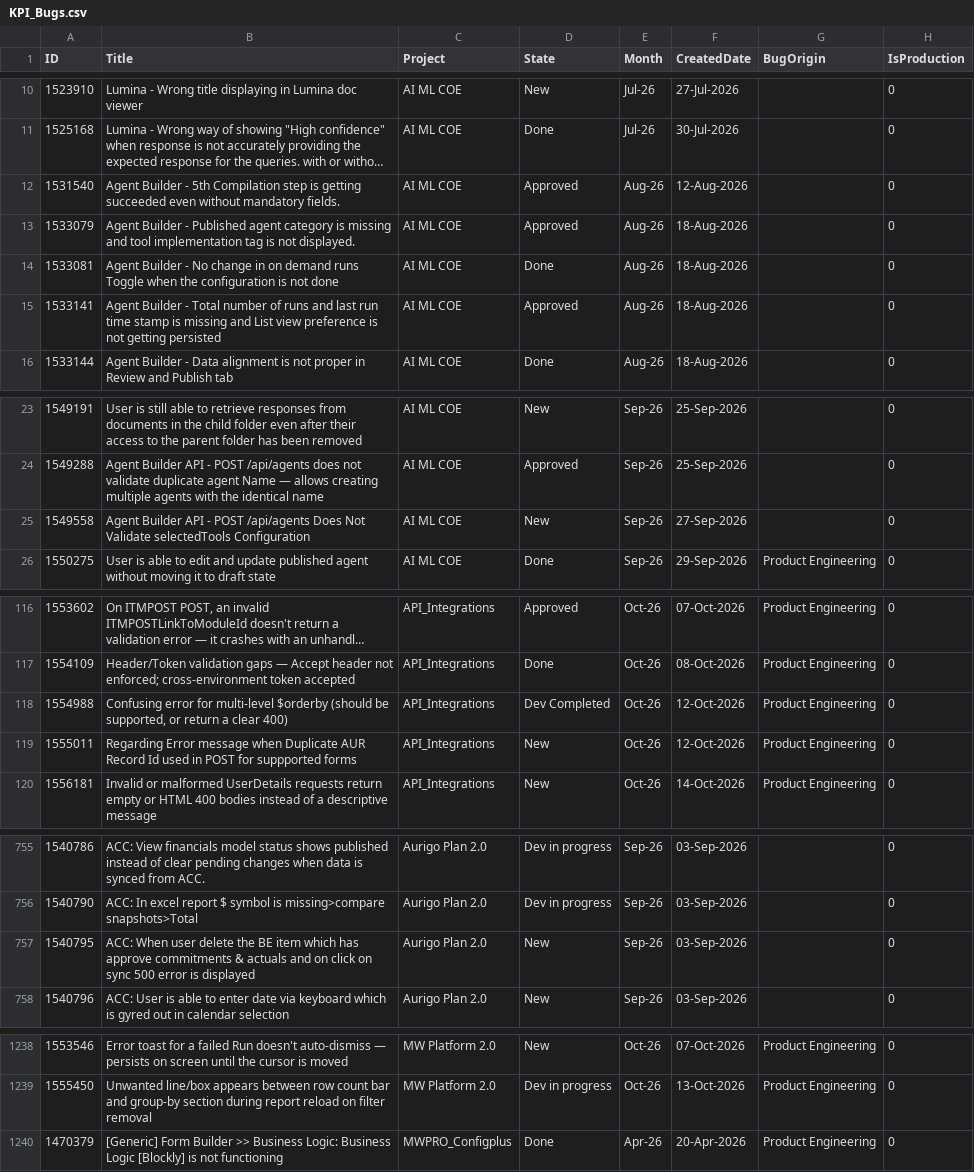
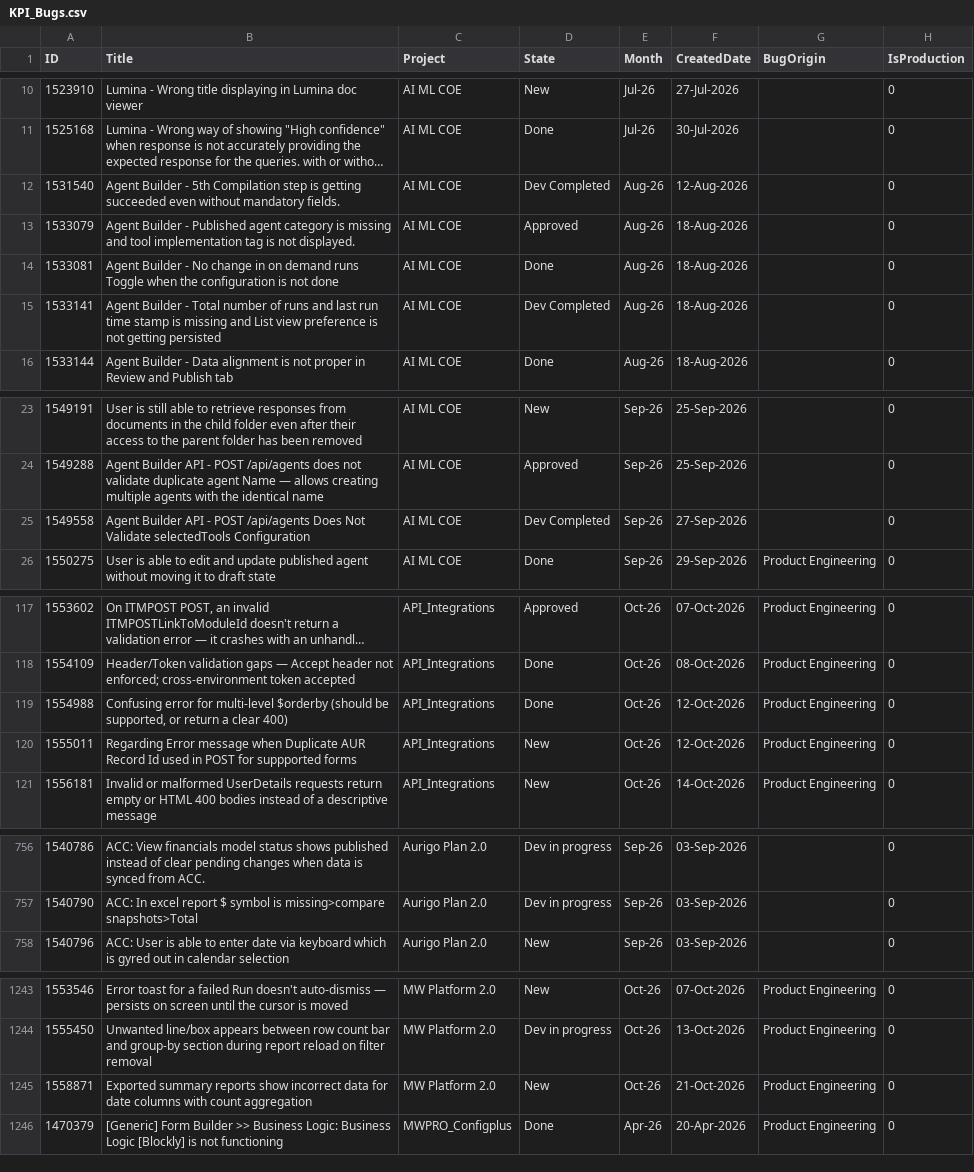
Before and after one commit to manishwali/Experiment, a CSV file: KPI_Bugs.csv, drawn as a sheet; only a part is shown, gaps mark what is left out; long unchanged cells end in …; removed rows and columns are numbered as before the commit, all else as after; the diff covers the shown part only; the diff names each change by its address in the sheet, - before the commit and + after, or states it on an @@ line.

```diff
--- a/KPI_Bugs.csv
+++ b/KPI_Bugs.csv
-D12 (State): Approved
+D12 (State): Dev Completed
-D15 (State): Approved
+D15 (State): Dev Completed
-D25 (State): New
+D25 (State): Dev Completed
-D119 (State): Dev Completed
+D119 (State): Done
-row 757: 1540795 | ACC: When user delete the BE item which has approve commitments & actuals and on click on sync 500 error is displayed | Aurigo Plan 2.0 | New | Sep-26 | 03-Sep-2026 |  | 0
+row 1245: 1558871 | Exported summary reports show incorrect data for date columns with count aggregation | MW Platform 2.0 | New | Oct-26 | 21-Oct-2026 | Product Engineering | 0
```
Also changed, not shown: 6 added rows and 5 edited cells elsewhere in this file.
